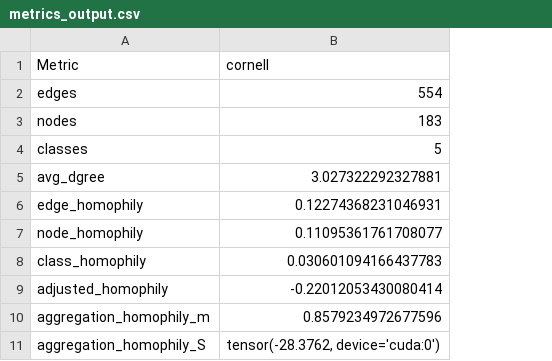
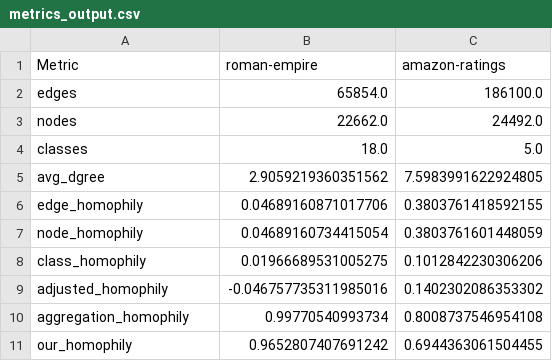
Before and after one commit to rjsun06/heterophilous-graphs, a CSV file: metrics_output.csv, drawn as a sheet; removed rows and columns are numbered as before the commit, all else as after; the diff names each change by its address in the sheet, - before the commit and + after, or states it on an @@ line.

Commit message:
metrics_framework

```diff
--- a/metrics_output.csv
+++ b/metrics_output.csv
-column B (cornell), rows 2-11: 554 | 183 | 5 | 3.027322292327881 | 0.12274368231046931 | 0.11095361761708077 | 0.030601094166437783 | -0.22012053430080414 | 0.8579234972677596 | tensor(-28.3762, device='cuda:0')
+column B (roman-empire), rows 2-11: 65854.0 | 22662.0 | 18.0 | 2.9059219360351562 | 0.04689160871017706 | 0.04689160734415054 | 0.01966689531005275 | -0.046757735311985016 | 0.99770540993734 | 0.9652807407691242
+column C (amazon-ratings), rows 2-11: 186100.0 | 24492.0 | 5.0 | 7.5983991622924805 | 0.3803761418592155 | 0.3803761601448059 | 0.1012842230306206 | 0.1402302086353302 | 0.8008737546954108 | 0.6944363061504455
-A10 (Metric): aggregation_homophily_m
+A10 (Metric): aggregation_homophily
-A11 (Metric): aggregation_homophily_S
+A11 (Metric): our_homophily
```
Also changed, not shown: 13 other files.
